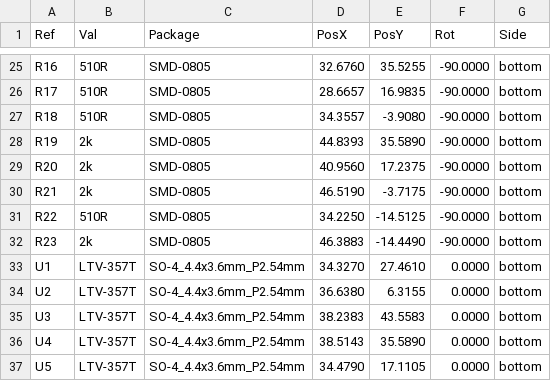
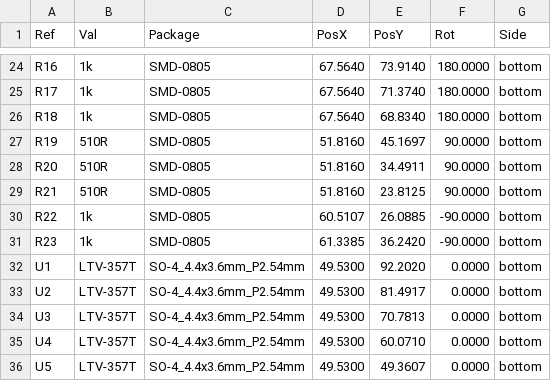
Before and after one commit to mlab-modules/ISO11446PWR01, a CSV file: hw/cam_profi/ISO11446PWR01A-both_pos.csv, drawn as a sheet; only a part is shown, gaps mark what is left out; the diff covers the shown part only.

```diff
--- a/hw/cam_profi/ISO11446PWR01A-both_pos.csv
+++ b/hw/cam_profi/ISO11446PWR01A-both_pos.csv
@@ -25,13 +24,13 @@ Ref,Val,Package,PosX,PosY,Rot,Side
-"R16","510R","SMD-0805",32.6760,35.5255,-90.0000,bottom
-"R17","510R","SMD-0805",28.6657,16.9835,-90.0000,bottom
-"R18","510R","SMD-0805",34.3557,-3.9080,-90.0000,bottom
-"R19","2k","SMD-0805",44.8393,35.5890,-90.0000,bottom
-"R20","2k","SMD-0805",40.9560,17.2375,-90.0000,bottom
-"R21","2k","SMD-0805",46.5190,-3.7175,-90.0000,bottom
-"R22","510R","SMD-0805",34.2250,-14.5125,-90.0000,bottom
-"R23","2k","SMD-0805",46.3883,-14.4490,-90.0000,bottom
-"U1","LTV-357T","SO-4_4.4x3.6mm_P2.54mm",34.3270,27.4610,0.0000,bottom
-"U2","LTV-357T","SO-4_4.4x3.6mm_P2.54mm",36.6380,6.3155,0.0000,bottom
-"U3","LTV-357T","SO-4_4.4x3.6mm_P2.54mm",38.2383,43.5583,0.0000,bottom
-"U4","LTV-357T","SO-4_4.4x3.6mm_P2.54mm",38.5143,35.5890,0.0000,bottom
-"U5","LTV-357T","SO-4_4.4x3.6mm_P2.54mm",34.4790,17.1105,0.0000,bottom
+"R16","1k","SMD-0805",67.5640,73.9140,180.0000,bottom
+"R17","1k","SMD-0805",67.5640,71.3740,180.0000,bottom
+"R18","1k","SMD-0805",67.5640,68.8340,180.0000,bottom
+"R19","510R","SMD-0805",51.8160,45.1697,90.0000,bottom
+"R20","510R","SMD-0805",51.8160,34.4911,90.0000,bottom
+"R21","510R","SMD-0805",51.8160,23.8125,90.0000,bottom
+"R22","1k","SMD-0805",60.5107,26.0885,-90.0000,bottom
+"R23","1k","SMD-0805",61.3385,36.2420,-90.0000,bottom
+"U1","LTV-357T","SO-4_4.4x3.6mm_P2.54mm",49.5300,92.2020,0.0000,bottom
+"U2","LTV-357T","SO-4_4.4x3.6mm_P2.54mm",49.5300,81.4917,0.0000,bottom
+"U3","LTV-357T","SO-4_4.4x3.6mm_P2.54mm",49.5300,70.7813,0.0000,bottom
+"U4","LTV-357T","SO-4_4.4x3.6mm_P2.54mm",49.5300,60.0710,0.0000,bottom
+"U5","LTV-357T","SO-4_4.4x3.6mm_P2.54mm",49.5300,49.3607,0.0000,bottom
```
Also changed, not shown: 1 added row, 2 removed rows and 69 edited cells elsewhere in this file, hw/cam_profi/PnP/ISO11446PWR01A_cpl_bottom_pos.csv, 41 other files.
